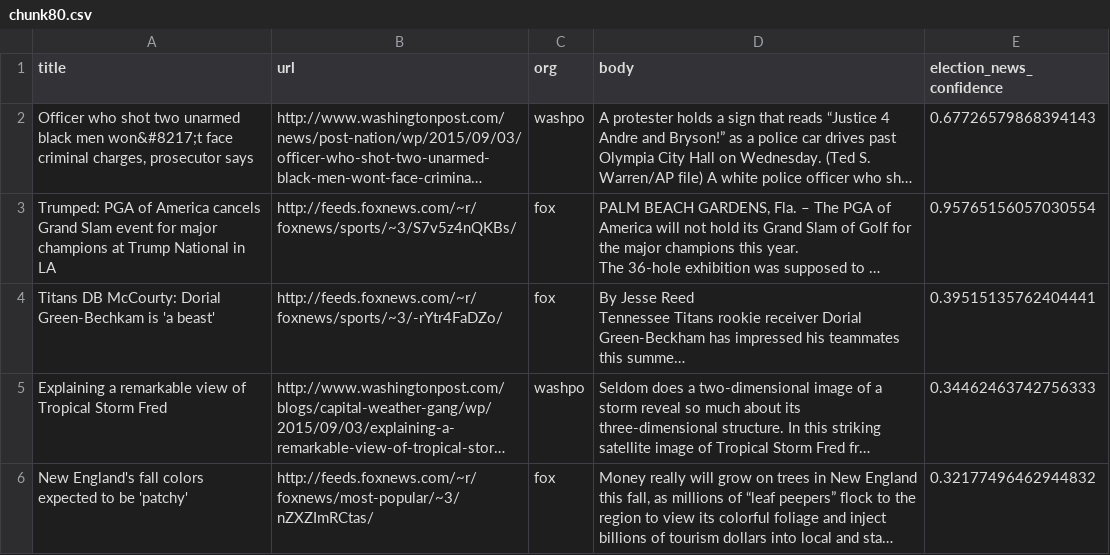
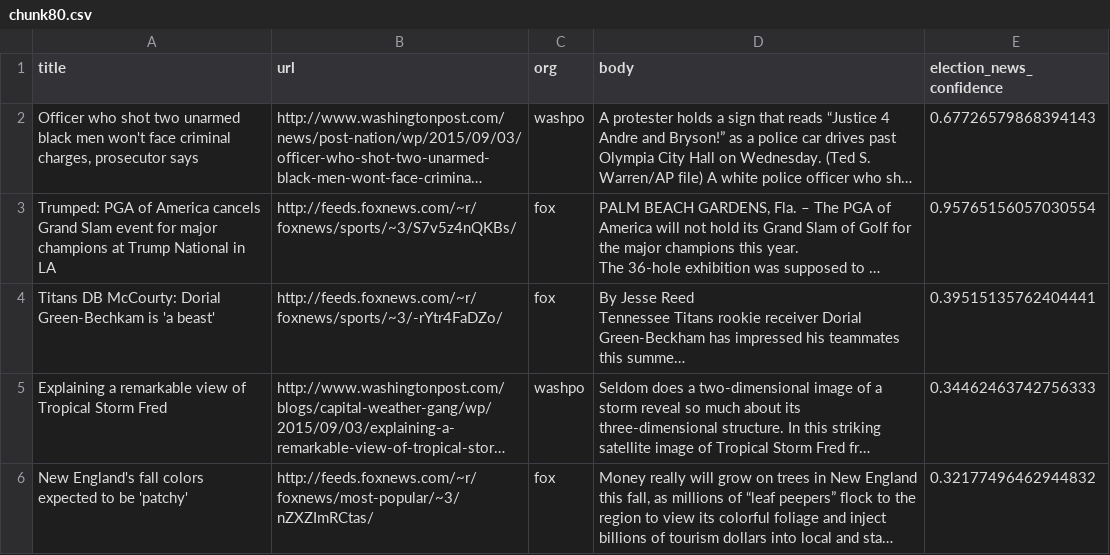
Before and after one commit to sbchou/SortingHat, a CSV file: newsfilter/data/chunk80.csv, drawn as a sheet; only a part is shown; long unchanged cells end in …; the diff names each change by its address in the sheet, - before the commit and + after, or states it on an @@ line.

```diff
--- a/newsfilter/data/chunk80.csv
+++ b/newsfilter/data/chunk80.csv
-A2 (title): …black men won&#8217;t face criminal…
+A2 (title): …black men won't face criminal…
```
Also changed, not shown: newsfilter/data/chunk0.csv, newsfilter/data/chunk20.csv, 9 other files.
